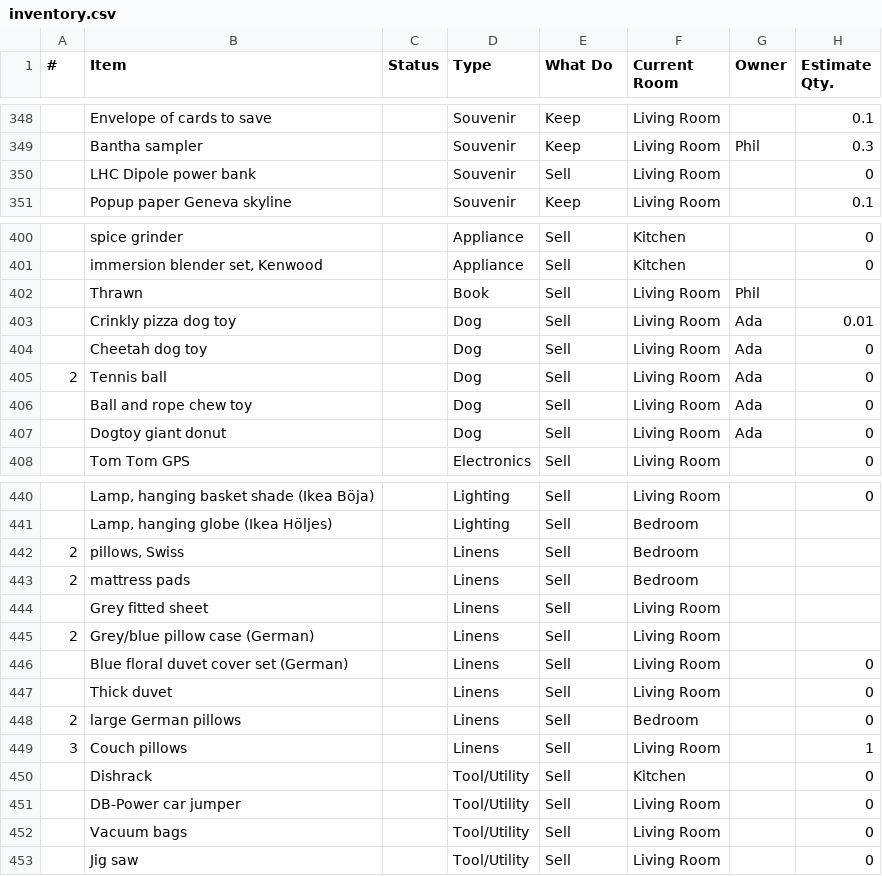
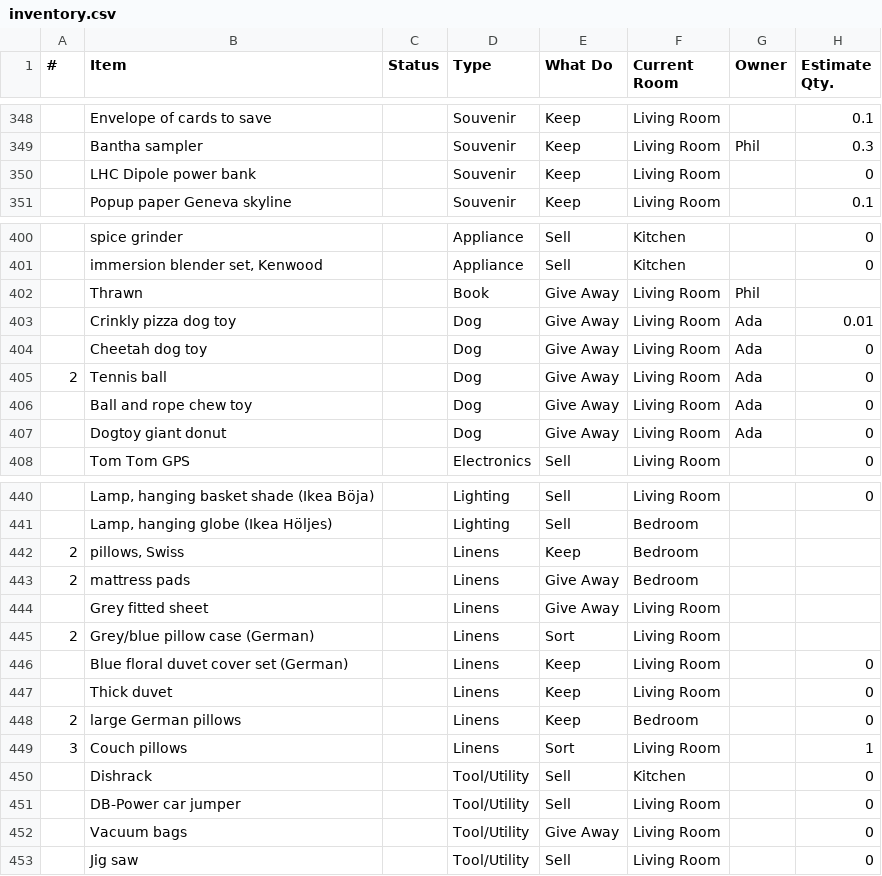
Before and after one commit to daslerpc/daslerpc.github.io, a CSV file: _sale/inventory.csv, drawn as a sheet; only a part is shown, gaps mark what is left out; the diff names each change by its address in the sheet, - before the commit and + after, or states it on an @@ line.

```diff
--- a/_sale/inventory.csv
+++ b/_sale/inventory.csv
-E350 (What Do): Sell
+E350 (What Do): Keep
-E402:E407 (What Do): Sell
+E402:E407 (What Do): Give Away
-E442 (What Do): Sell
+E442 (What Do): Keep
-E443:E444 (What Do): Sell
+E443:E444 (What Do): Give Away
-E445 (What Do): Sell
+E445 (What Do): Sort
-E446:E448 (What Do): Sell
+E446:E448 (What Do): Keep
-E449 (What Do): Sell
+E449 (What Do): Sort
-E452 (What Do): Sell
+E452 (What Do): Give Away
```
Also changed, not shown: 40 other files.
